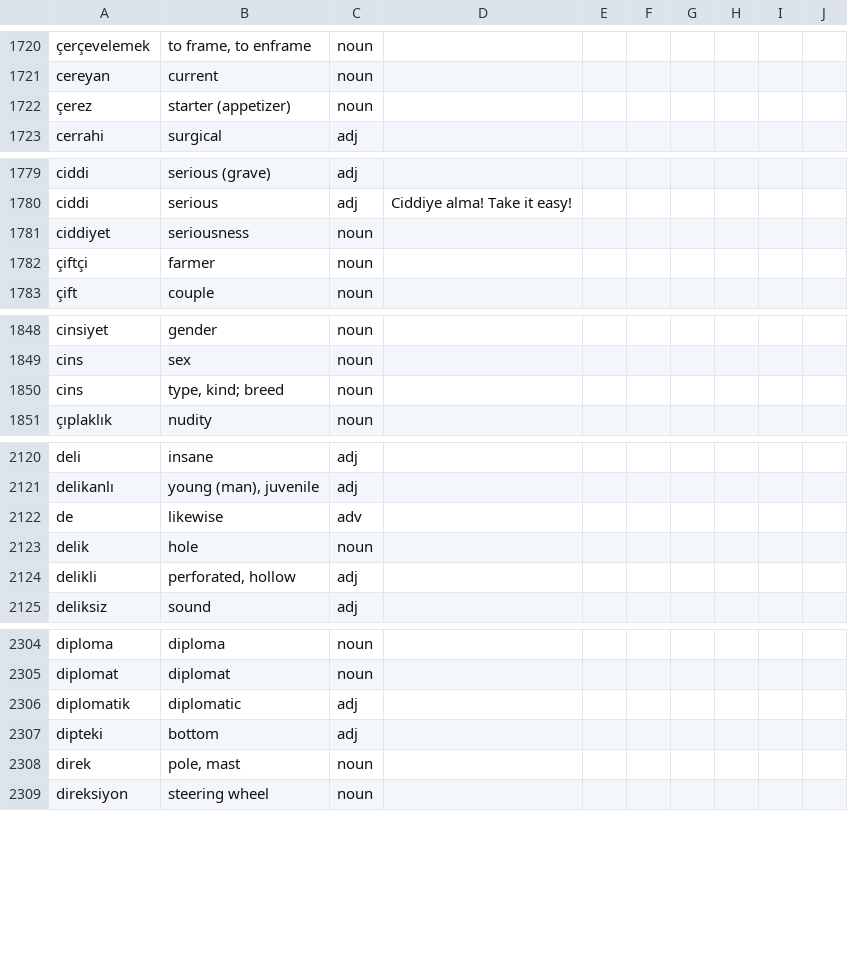
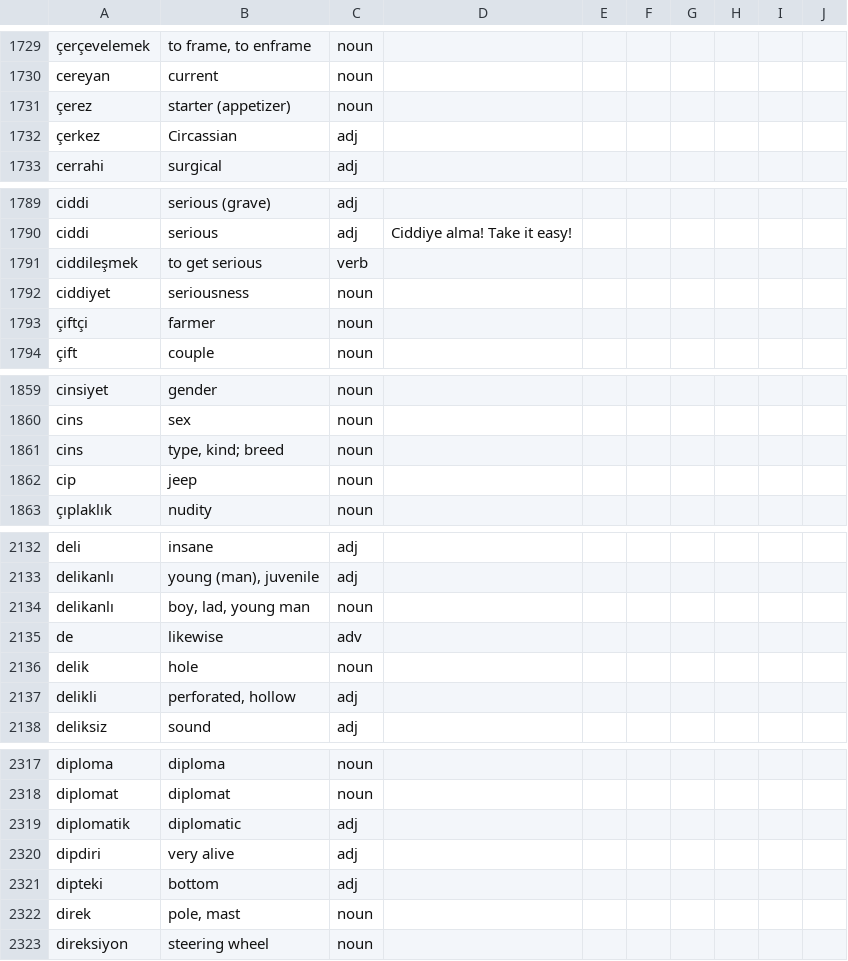
Before and after one commit to baloghe/tr_en_dictionary, a TSV file: input/dictv2.tsv, drawn as a sheet; only a part is shown, gaps mark what is left out; the diff covers the shown part only.

```diff
--- a/input/dictv2.tsv
+++ b/input/dictv2.tsv
@@ -1722,2 +1731,3 @@ cereyan	current	noun
 çerez	starter (appetizer)	noun
+çerkez	Circassian	adj
 cerrahi	surgical	adj
@@ -1780,2 +1790,3 @@ ciddi	serious (grave)	adj
 ciddi	serious	adj	Ciddiye alma! Take it easy!
+ciddileşmek	to get serious	verb
 ciddiyet	seriousness	noun
@@ -1850,2 +1861,3 @@ cins	sex	noun
 cins	type, kind; breed	noun
+cip	jeep	noun
 çıplaklık	nudity	noun
@@ -2121,2 +2133,3 @@ deli	insane	adj
 delikanlı	young (man), juvenile	adj
+delikanlı	boy, lad, young man	noun
 de	likewise	adv
@@ -2306,2 +2319,3 @@ diplomat	diplomat	noun
 diplomatik	diplomatic	adj
+dipdiri	very alive	adj
 dipteki	bottom	adj
```
Also changed, not shown: 21 added rows, 2 removed rows and 3 edited cells elsewhere in this file.
